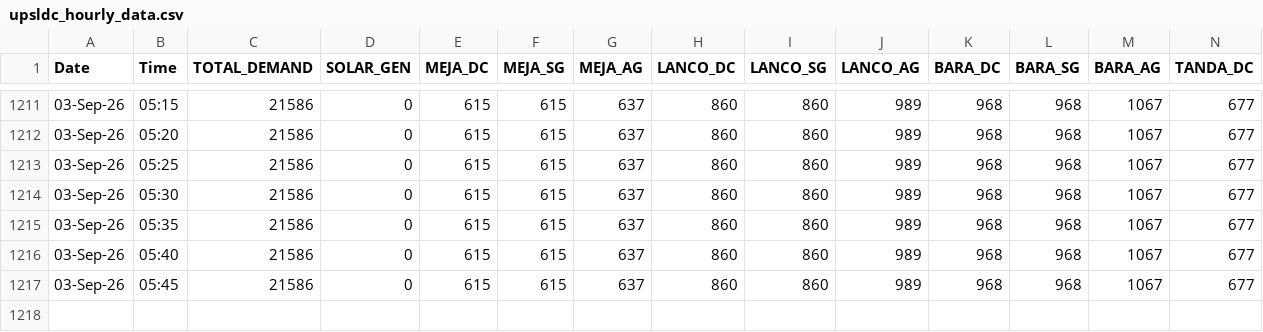
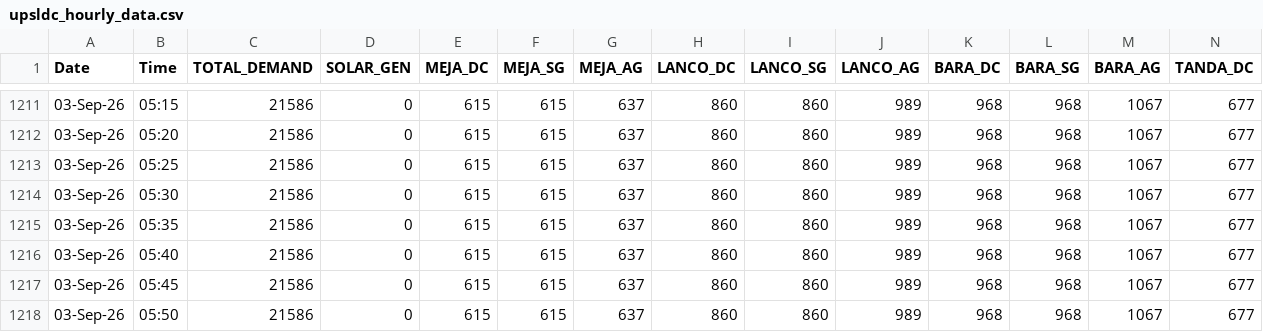
Before and after one commit to RPSCL/upsldc, a CSV file: upsldc_hourly_data.csv, drawn as a sheet; only a part is shown, gaps mark what is left out; rows hold the shown columns only; the diff names each change by its address in the sheet, - before the commit and + after, or states it on an @@ line.

Commit message:
Force update UPSLDC data 2026-09-03 05:50

```diff
--- a/upsldc_hourly_data.csv
+++ b/upsldc_hourly_data.csv
+row 1218: 03-Sep-26 | 05:50 | 21586 | 0 | 615 | 615 | 637 | 860 | 860 | 989 | 968 | 968 | 1067 | 677
```
